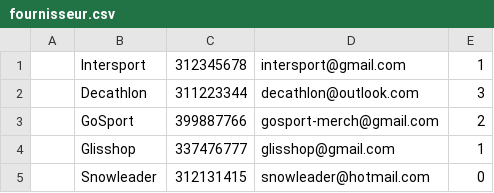
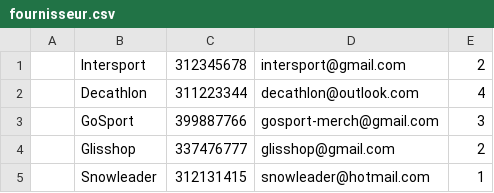
Before and after one commit to FaultyPixel/SAE2.04, a CSV file: JeuTest/fournisseur.csv, drawn as a sheet.

```diff
--- a/JeuTest/fournisseur.csv
+++ b/JeuTest/fournisseur.csv
@@ -1,5 +1,5 @@
-,Intersport,312345678,intersport@gmail.com,1
-,Decathlon,311223344,decathlon@outlook.com,3
-,GoSport,399887766,gosport-merch@gmail.com,2
-,Glisshop,337476777,glisshop@gmail.com,1
-,Snowleader,312131415,snowleader@hotmail.com,0
+,Intersport,312345678,intersport@gmail.com,2
+,Decathlon,311223344,decathlon@outlook.com,4
+,GoSport,399887766,gosport-merch@gmail.com,3
+,Glisshop,337476777,glisshop@gmail.com,2
+,Snowleader,312131415,snowleader@hotmail.com,1
```
Also changed, not shown: JeuTest/ski.csv, 23 other files.
